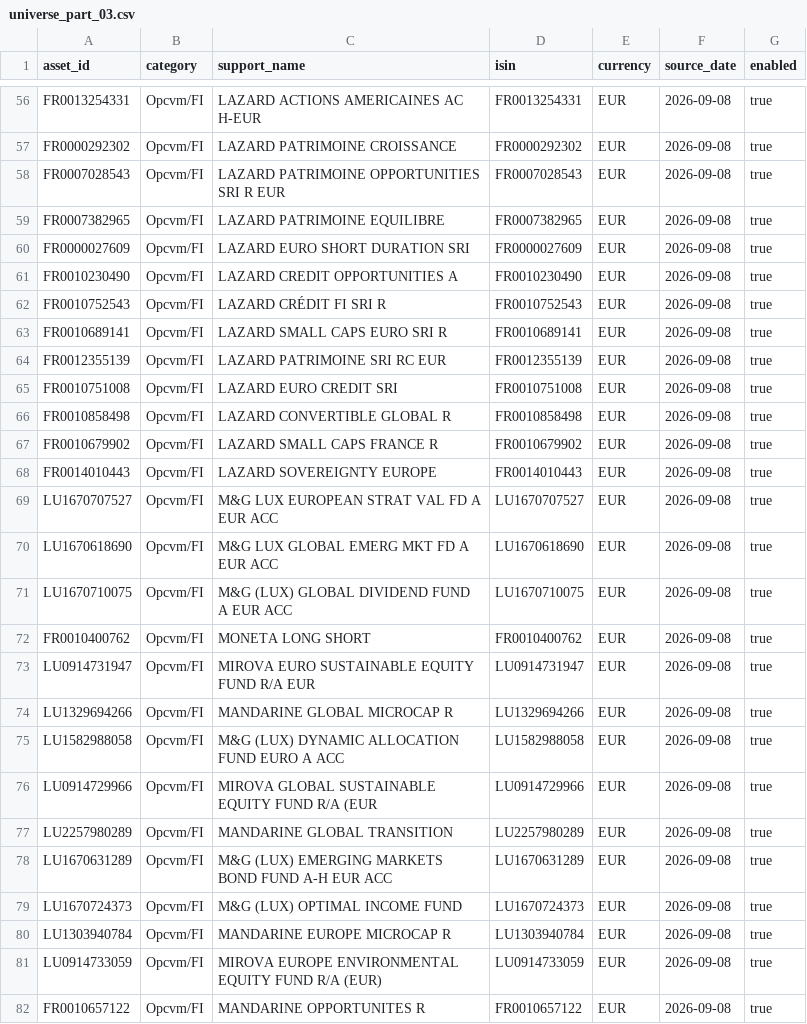
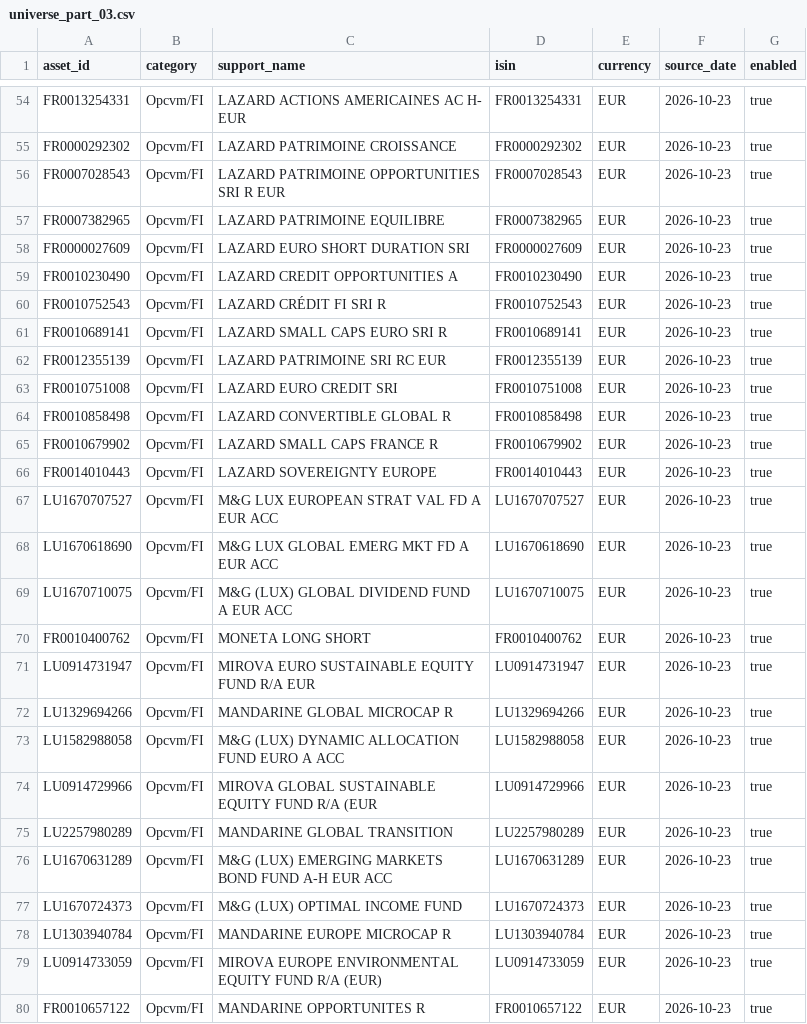
Before and after one commit to OPCooaching/assurance-vie-data, a CSV file: config/universe_part_03.csv, drawn as a sheet; only a part is shown, gaps mark what is left out; addresses are those after the commit; the diff covers the shown part only; the diff names each change by its address in the sheet, - before the commit and + after, or states it on an @@ line.

Commit message:
Update Altaprofits available-support catalogue dated 23 October

```diff
--- a/config/universe_part_03.csv
+++ b/config/universe_part_03.csv
-C54 (support_name): LAZARD ACTIONS AMERICAINES AC H-EUR
+C54 (support_name): LAZARD ACTIONS AMERICAINES AC H- EUR
-F54:F80 (source_date): 2026-09-08
+F54:F80 (source_date): 2026-10-23
```
Also changed, not shown: 3 removed rows and 74 edited cells elsewhere in this file.
